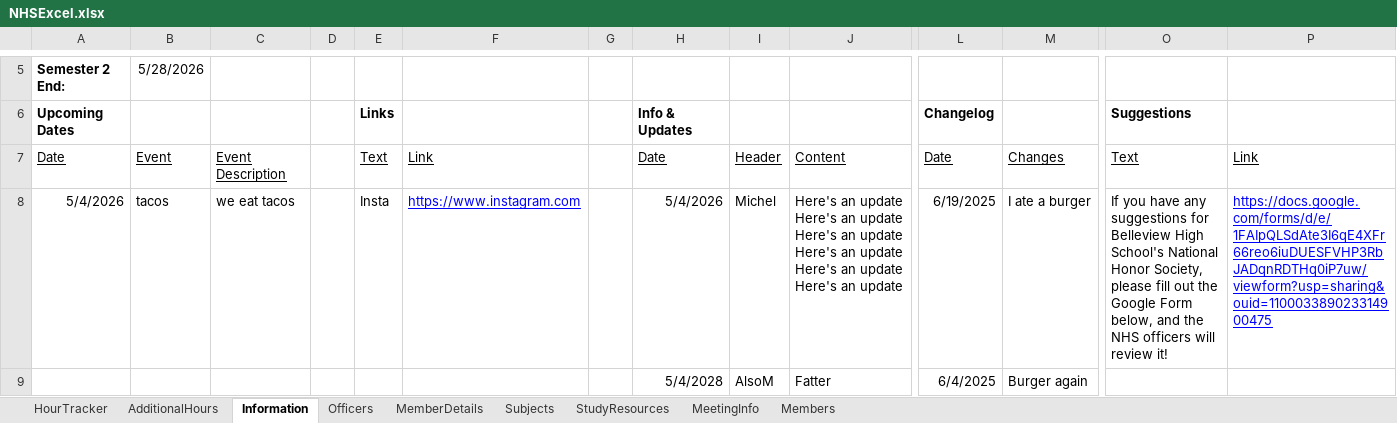
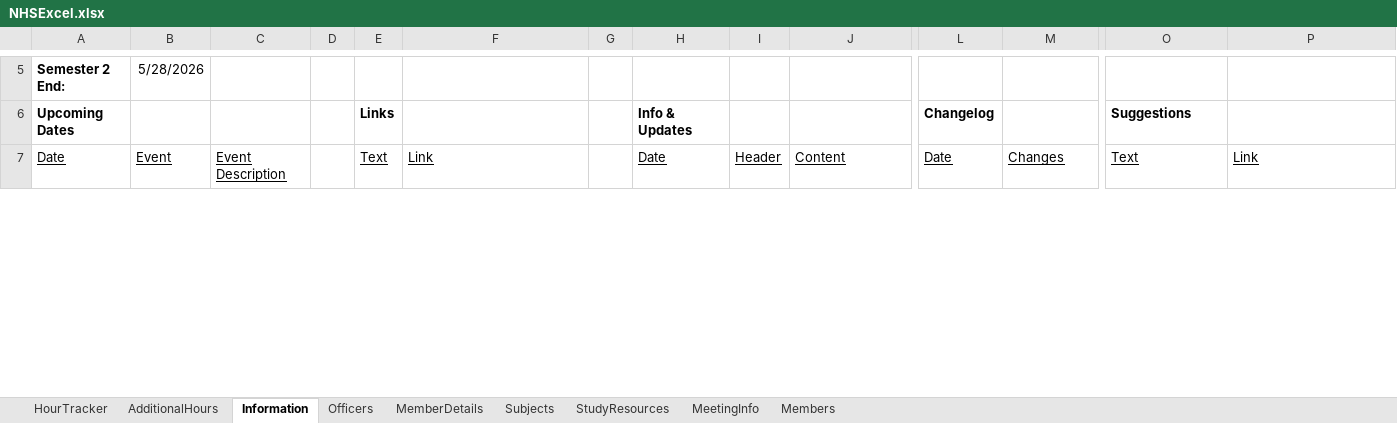
Before and after one commit to IsaacH12345/bhsnhs, an Excel workbook: public/NHSExcel.xlsx, sheet Information, drawn as a sheet; only a part is shown, gaps mark what is left out; values as stored, in another font and other column widths than the file's, no borders; removed rows and columns are numbered as before the commit, all else as after; rows hold the shown columns only; the diff covers the shown part only; the diff names each change by its address in the sheet, - before the commit and + after, or states it on an @@ line.

Commit message:
Update NHSExcel.xlsx

```diff
--- a/public/NHSExcel.xlsx (sheet Information)
+++ b/public/NHSExcel.xlsx (sheet Information)
-row 8: 5/4/2026 | tacos | we eat tacos |  | Insta | https://www.instagram.com |  | 5/4/2026 | Michel | Here's an update Here's an update Here's an update Here's an update Here's an update Here's an update | 6/19/2025 | I ate a burger | If you have any suggestions for Belleview High School's National Honor Society, please fill out the Google Form below, and the NHS officers will review it! | https://docs.google.com/forms/d/e/1FAIpQLSdAte3I6qE4XFr66reo6iuDUESFVHP3RbJADqnRDTHq0iP7uw/viewform?usp=sharing&ouid=110003389023314900475
-row 9:  |  |  |  |  |  |  | 5/4/2028 | AlsoM | Fatter | 6/4/2025 | Burger again
```
Also changed, not shown: 2 added rows elsewhere in this sheet.
